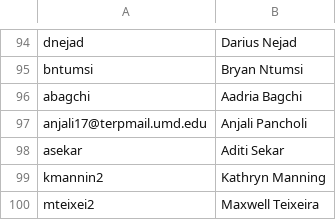
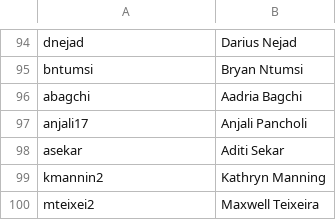
Before and after one commit to AKPsi-OT/akpsi_vote_server, a CSV file: static/ids.csv, drawn as a sheet; only a part is shown, gaps mark what is left out.

Commit message:
Update ids.csv

```diff
--- a/static/ids.csv
+++ b/static/ids.csv
@@ -96,3 +96,3 @@ bntumsi, Bryan Ntumsi
 abagchi, Aadria Bagchi
-anjali17@terpmail.umd.edu , Anjali Pancholi
+anjali17 , Anjali Pancholi
 asekar, Aditi Sekar
```
